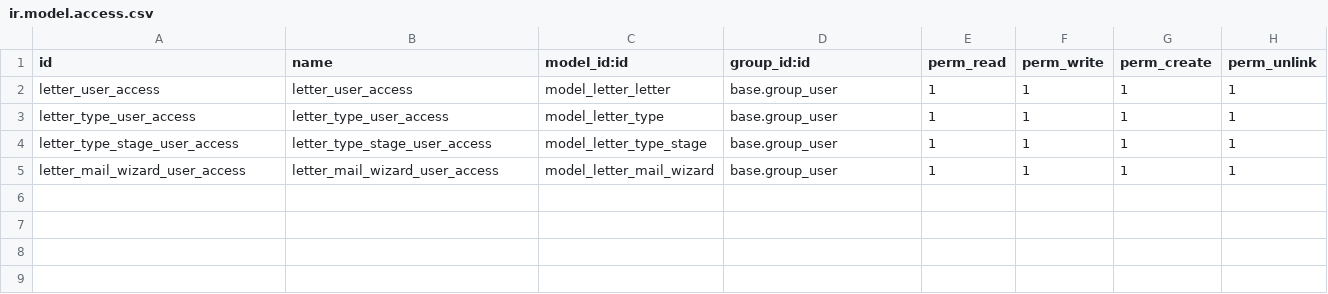
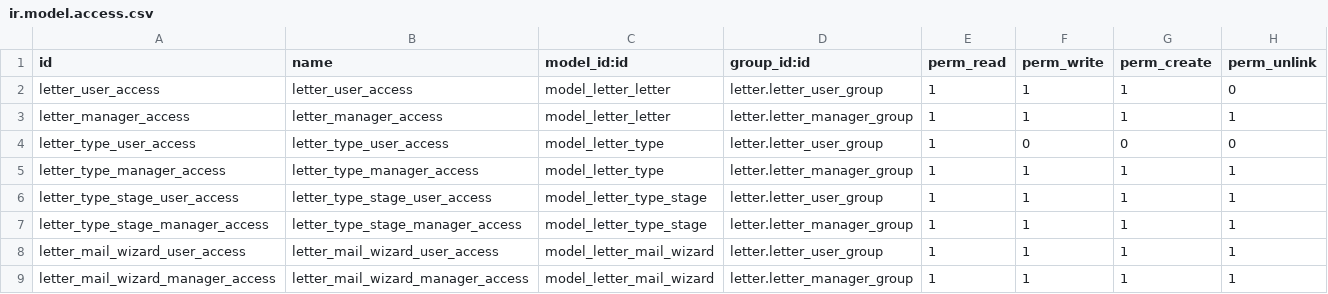
Before and after one commit to PintoAaron/LetterManagement, a CSV file: letter/security/ir.model.access.csv, drawn as a sheet.

Commit message:
add access

```diff
--- a/letter/security/ir.model.access.csv
+++ b/letter/security/ir.model.access.csv
@@ -1,5 +1,9 @@
 id,name,model_id:id,group_id:id,perm_read,perm_write,perm_create,perm_unlink
-letter_user_access,letter_user_access,model_letter_letter,base.group_user,1,1,1,1
-letter_type_user_access,letter_type_user_access,model_letter_type,base.group_user,1,1,1,1
-letter_type_stage_user_access,letter_type_stage_user_access,model_letter_type_stage,base.group_user,1,1,1,1
-letter_mail_wizard_user_access,letter_mail_wizard_user_access,model_letter_mail_wizard,base.group_user,1,1,1,1
+letter_user_access,letter_user_access,model_letter_letter,letter.letter_user_group,1,1,1,0
+letter_manager_access,letter_manager_access,model_letter_letter,letter.letter_manager_group,1,1,1,1
+letter_type_user_access,letter_type_user_access,model_letter_type,letter.letter_user_group,1,0,0,0
+letter_type_manager_access,letter_type_manager_access,model_letter_type,letter.letter_manager_group,1,1,1,1
+letter_type_stage_user_access,letter_type_stage_user_access,model_letter_type_stage,letter.letter_user_group,1,1,1,1
+letter_type_stage_manager_access,letter_type_stage_manager_access,model_letter_type_stage,letter.letter_manager_group,1,1,1,1
+letter_mail_wizard_user_access,letter_mail_wizard_user_access,model_letter_mail_wizard,letter.letter_user_group,1,1,1,1
+letter_mail_wizard_manager_access,letter_mail_wizard_manager_access,model_letter_mail_wizard,letter.letter_manager_group,1,1,1,1
```
Also changed, not shown: 8 other files.
